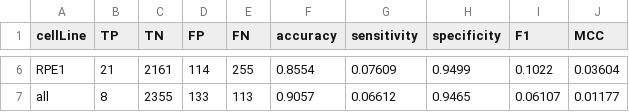
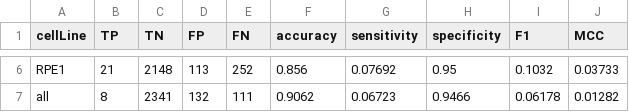
Before and after one commit to gshimo/Human-GEM, a CSV file: data/testResults/gene-essential.csv, drawn as a sheet; only a part is shown, gaps mark what is left out; the diff covers the shown part only; the diff names each change by its address in the sheet, - before the commit and + after, or states it on an @@ line.

```diff
--- a/data/testResults/gene-essential.csv
+++ b/data/testResults/gene-essential.csv
-C6 (TN): 2161
+C6 (TN): 2148
-D6 (FP): 114
+D6 (FP): 113
-E6 (FN): 255
+E6 (FN): 252
-F6 (accuracy): 0.8554
+F6 (accuracy): 0.856
-G6 (sensitivity): 0.07609
+G6 (sensitivity): 0.07692
-H6 (specificity): 0.9499
+H6 (specificity): 0.95
-I6 (F1): 0.1022
+I6 (F1): 0.1032
-J6 (MCC): 0.03604
+J6 (MCC): 0.03733
-C7 (TN): 2355
+C7 (TN): 2341
-D7 (FP): 133
+D7 (FP): 132
-E7 (FN): 113
+E7 (FN): 111
-F7 (accuracy): 0.9057
+F7 (accuracy): 0.9062
-G7 (sensitivity): 0.06612
+G7 (sensitivity): 0.06723
-H7 (specificity): 0.9465
+H7 (specificity): 0.9466
-I7 (F1): 0.06107
+I7 (F1): 0.06178
-J7 (MCC): 0.01177
+J7 (MCC): 0.01282
```
Also changed, not shown: 32 edited cells elsewhere in this file, 1 other file.
